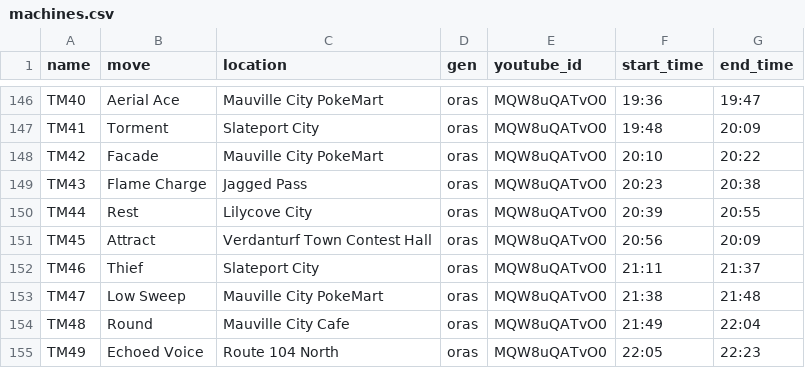
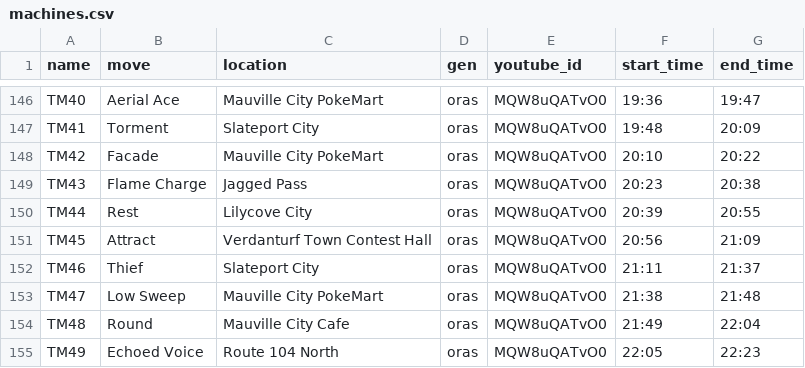
Before and after one commit to chessdork/Pokedex, a CSV file: database/data/machines.csv, drawn as a sheet; only a part is shown, gaps mark what is left out.

Commit message:
Fix TM 45 playback start / end times.

```diff
--- a/database/data/machines.csv
+++ b/database/data/machines.csv
@@ -150,3 +150,3 @@ TM43,Flame Charge,Jagged Pass,oras,MQW8uQATvO0,20:23,20:38
 TM44,Rest,Lilycove City,oras,MQW8uQATvO0,20:39,20:55
-TM45,Attract,Verdanturf Town Contest Hall,oras,MQW8uQATvO0,20:56,20:09
+TM45,Attract,Verdanturf Town Contest Hall,oras,MQW8uQATvO0,20:56,21:09
 TM46,Thief,Slateport City,oras,MQW8uQATvO0,21:11,21:37
```
Also changed, not shown: 1 other file.
